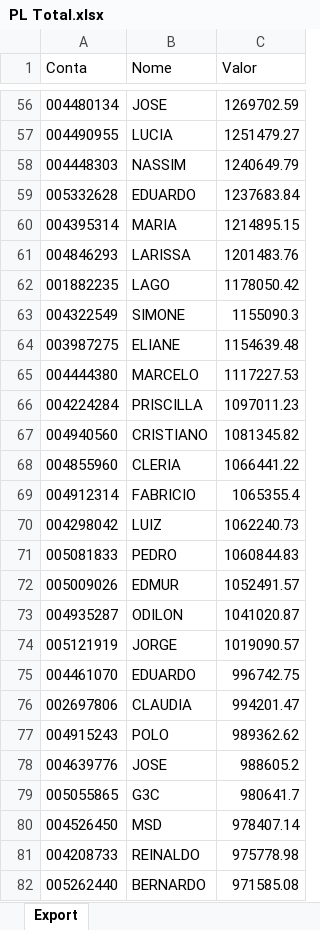
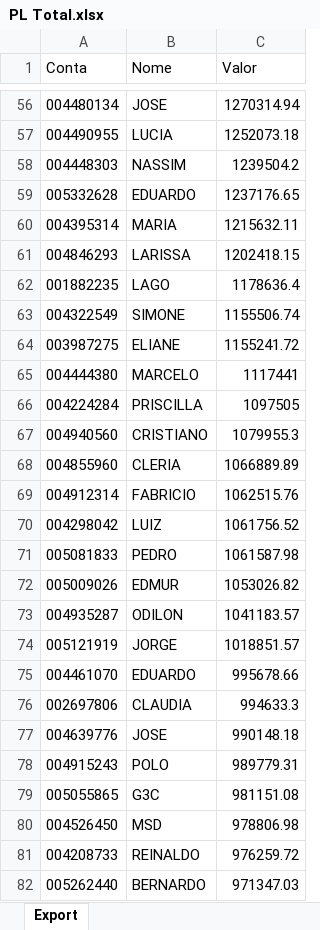
Before and after one commit to lauroteles/app_mesa_de_opera-es_corrigido, an Excel workbook: PL Total.xlsx, sheet Export, drawn as a sheet; only a part is shown, gaps mark what is left out; values as stored, in another font and other column widths than the file's, no borders; removed rows and columns are numbered as before the commit, all else as after; the diff covers the shown part only; the diff names each change by its address in the sheet, - before the commit and + after, or states it on an @@ line.

```diff
--- a/PL Total.xlsx (sheet Export)
+++ b/PL Total.xlsx (sheet Export)
-C56 (Valor): 1269702.59
+C56 (Valor): 1270314.94
-C57 (Valor): 1251479.27
+C57 (Valor): 1252073.18
-C58 (Valor): 1240649.79
+C58 (Valor): 1239504.2
-C59 (Valor): 1237683.84
+C59 (Valor): 1237176.65
-C60 (Valor): 1214895.15
+C60 (Valor): 1215632.11
-C61 (Valor): 1201483.76
+C61 (Valor): 1202418.15
-C62 (Valor): 1178050.42
+C62 (Valor): 1178636.4
-C63 (Valor): 1155090.3
+C63 (Valor): 1155506.74
-C64 (Valor): 1154639.48
+C64 (Valor): 1155241.72
-C65 (Valor): 1117227.53
+C65 (Valor): 1117441
-C66 (Valor): 1097011.23
+C66 (Valor): 1097505
-C67 (Valor): 1081345.82
+C67 (Valor): 1079955.3
-C68 (Valor): 1066441.22
+C68 (Valor): 1066889.89
-C69 (Valor): 1065355.4
+C69 (Valor): 1062515.76
-C70 (Valor): 1062240.73
+C70 (Valor): 1061756.52
-C71 (Valor): 1060844.83
+C71 (Valor): 1061587.98
-C72 (Valor): 1052491.57
+C72 (Valor): 1053026.82
-C73 (Valor): 1041020.87
+C73 (Valor): 1041183.57
-C74 (Valor): 1019090.57
+C74 (Valor): 1018851.57
-C75 (Valor): 996742.75
+C75 (Valor): 995678.66
-C76 (Valor): 994201.47
+C76 (Valor): 994633.3
-row 77: 004915243 | POLO | 989362.62
-C77 (Valor): 988605.2
+C77 (Valor): 990148.18
+row 78: 004915243 | POLO | 989779.31
-C79 (Valor): 980641.7
+C79 (Valor): 981151.08
-C80 (Valor): 978407.14
+C80 (Valor): 978806.98
-C81 (Valor): 975778.98
+C81 (Valor): 976259.72
-C82 (Valor): 971585.08
+C82 (Valor): 971347.03
```
Also changed, not shown: 46 added rows, 44 removed rows and 453 edited cells elsewhere in this sheet, Saldo.xlsx.
